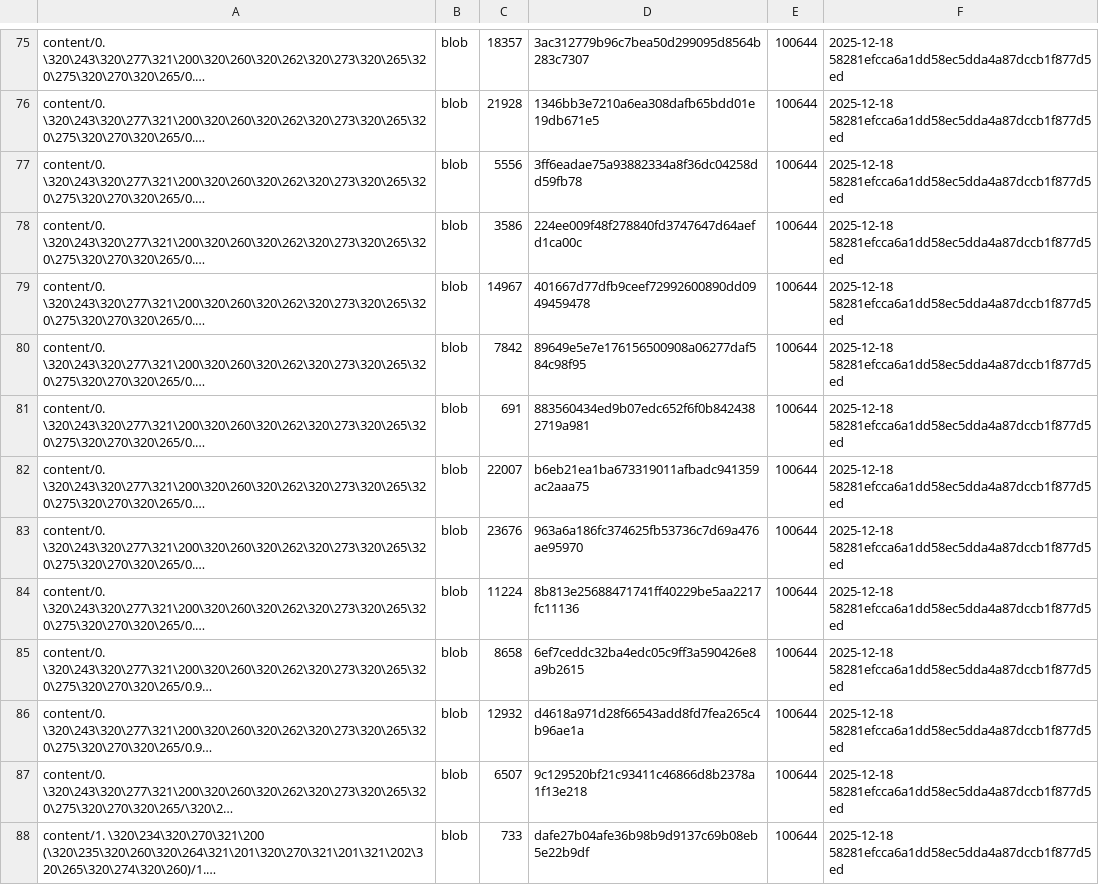
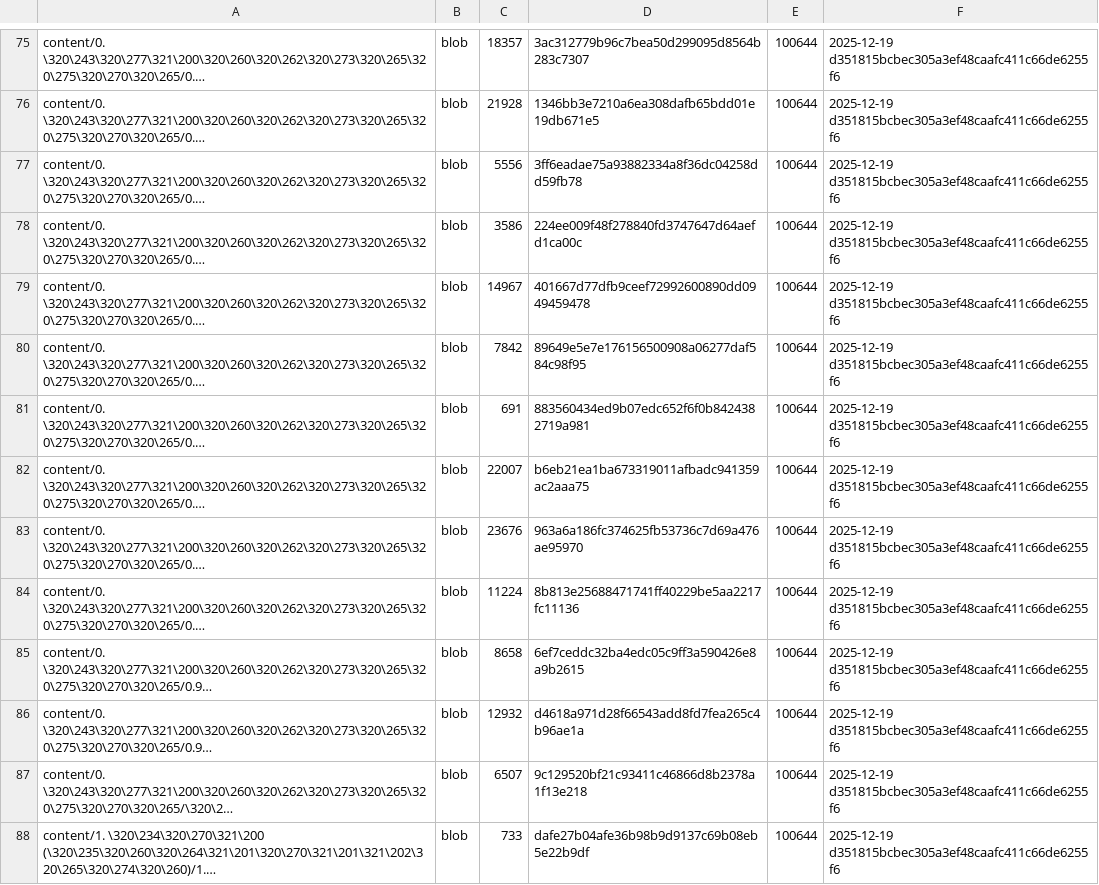
Before and after one commit to aisystant/DS-ecosystem-development, a TSV file: artifacts/inventories/repo_inventory.tsv, drawn as a sheet; only a part is shown, gaps mark what is left out; long unchanged cells end in …; the diff covers the shown part only; the diff names each change by its address in the sheet, - before the commit and + after, or states it on an @@ line.

```diff
--- a/artifacts/inventories/repo_inventory.tsv
+++ b/artifacts/inventories/repo_inventory.tsv
-F75:F88: 2025-12-18 58281efcca6a1dd58ec5dda4a87dccb1f877d5ed
+F75:F88: 2025-12-19 d351815bcbec305a3ef48caafc411c66de6255f6
```
Also changed, not shown: 155 edited cells elsewhere in this file.
